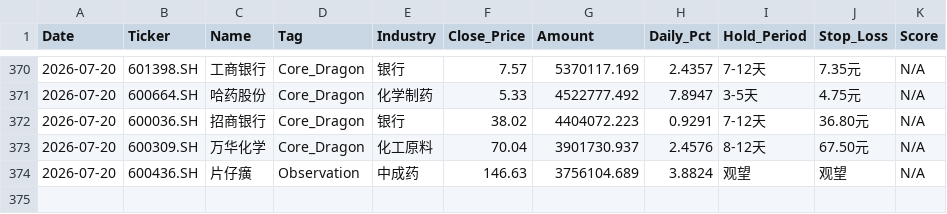
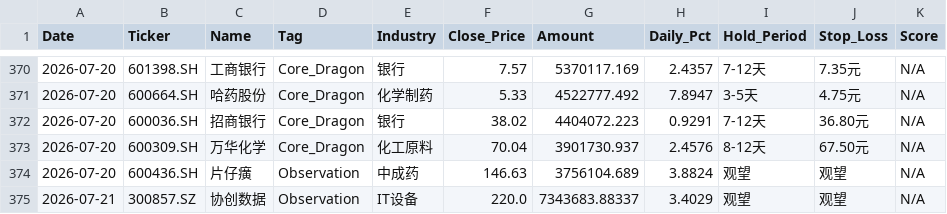
Before and after one commit to wijouyang-lab/a, a CSV file: trade_history.csv, drawn as a sheet; only a part is shown, gaps mark what is left out.

```diff
--- a/trade_history.csv
+++ b/trade_history.csv
@@ -374 +374,2 @@ Date,Ticker,Name,Tag,Industry,Close_Price,Amount,Daily_Pct,Hold_Period,Stop_Loss
 2026-07-20,600436.SH,片仔癀,Observation,中成药,146.63,3756104.689,3.8824,观望,观望,N/A
+2026-07-21,300857.SZ,协创数据,Observation,IT设备,220.0,7343683.88337,3.4029,观望,观望,N/A
```
Also changed, not shown: 2 other files.
